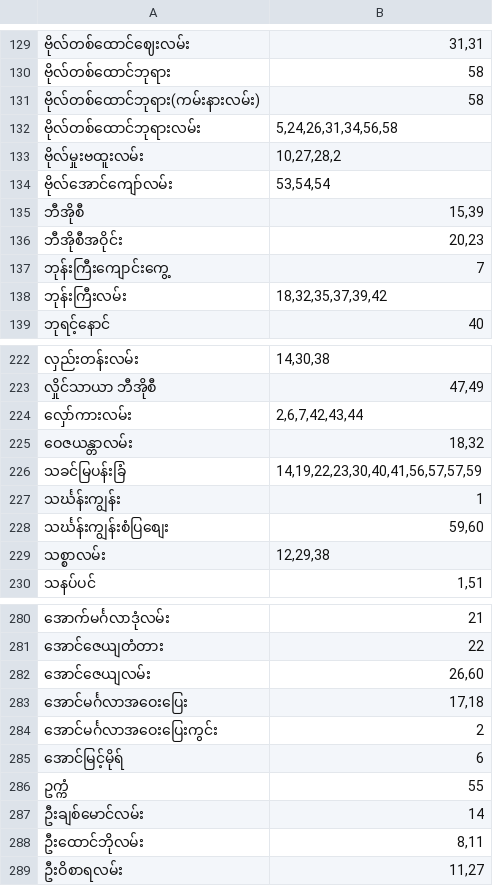
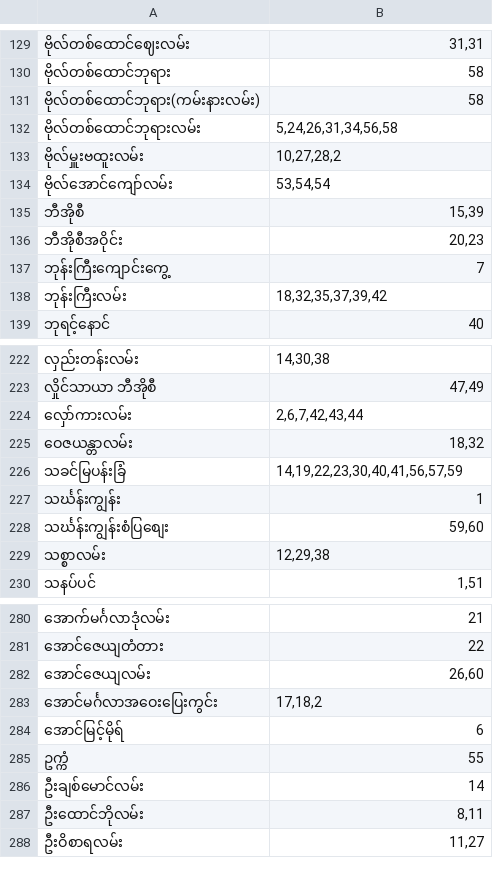
Before and after one commit to ye-lin-aung/Yangon-Bus-Data, a CSV file: bus_stop/bus_stop.csv, drawn as a sheet; only a part is shown, gaps mark what is left out.

Commit message:
Update Duplicate datas and wrong spellings
Update Duplicate datas and wrong spellings

```diff
--- a/bus_stop/bus_stop.csv
+++ b/bus_stop/bus_stop.csv
@@ -132,3 +132,3 @@
 "ဗိုလ်တစ်ထောင်ဘုရားလမ်း","5,24,26,31,34,56,58"
-"ဗိုလ်မှုးဗထူးလမ်း","10,27,28,2"
+"ဗိုလ်မှူးဗထူးလမ်း","10,27,28,2"
 "ဗိုလ်အောင်ကျော်လမ်း","53,54,54"
@@ -225,3 +225,3 @@
 "ဝေဇယန္တာလမ်း","18,32"
-"သခင်မြပန်းခြံ","14,19,22,23,30,40,41,56,57,57,59"
+"သခင်မြပန်းခြံ","14,19,22,23,30,40,41,56,57,59"
 "သင်္ဃန်းကျွန်း","1"
@@ -282,4 +282,3 @@
 "အောင်ဇေယျလမ်း","26,60"
-"အောင်မင်္ဂလာအဝေးပြေး","17,18"
-"အောင်မင်္ဂလာအဝေးပြေးကွင်း","2"
+"အောင်မင်္ဂလာအဝေးပြေးကွင်း","17,18,2"
 "အောင်မြင့်မိုရ်","6"
```
